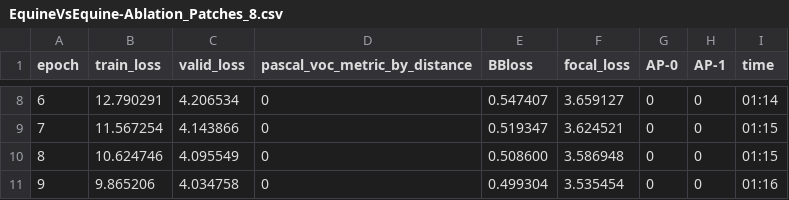
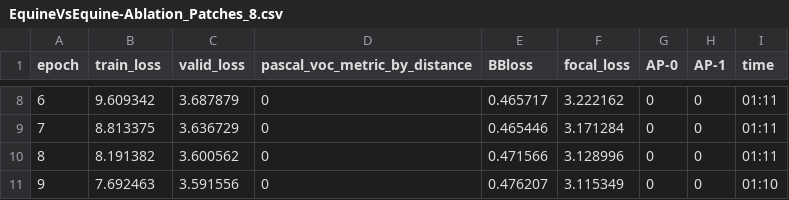
Before and after one commit to ChristianMarzahl/EIPH_WSI, a CSV file: Slides/EquineVsEquine-Ablation_Patches_8.csv, drawn as a sheet; only a part is shown, gaps mark what is left out; the diff covers the shown part only.

```diff
--- a/Slides/EquineVsEquine-Ablation_Patches_8.csv
+++ b/Slides/EquineVsEquine-Ablation_Patches_8.csv
@@ -8,4 +8,4 @@ epoch,train_loss,valid_loss,pascal_voc_metric_by_distance,BBloss,focal_loss,AP-0
-6,12.790291,4.206534,0,0.547407,3.659127,0,0,01:14
-7,11.567254,4.143866,0,0.519347,3.624521,0,0,01:15
-8,10.624746,4.095549,0,0.508600,3.586948,0,0,01:15
-9,9.865206,4.034758,0,0.499304,3.535454,0,0,01:16
+6,9.609342,3.687879,0,0.465717,3.222162,0,0,01:11
+7,8.813375,3.636729,0,0.465446,3.171284,0,0,01:11
+8,8.191382,3.600562,0,0.471566,3.128996,0,0,01:11
+9,7.692463,3.591556,0,0.476207,3.115349,0,0,01:10
```
Also changed, not shown: 33 edited cells elsewhere in this file, Slides/EquineVsEquine-Ablation_Patches_1024.csv, Slides/EquineVsEquine-Ablation_Patches_128.csv, 5 other files.
